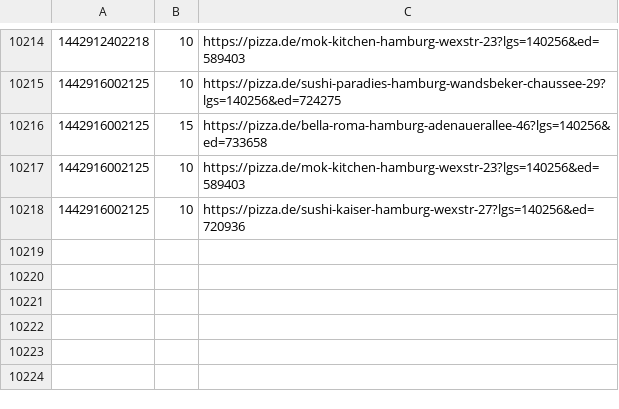
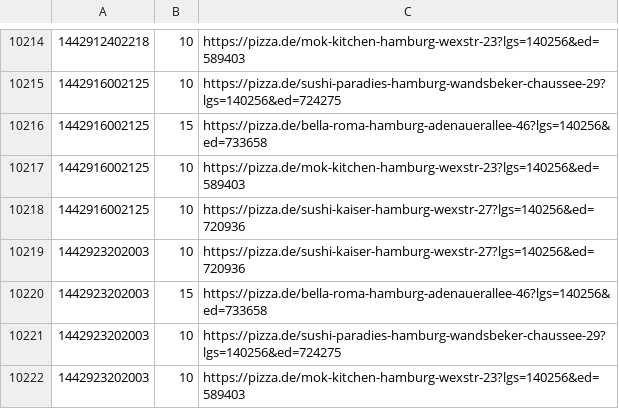
Before and after one commit to pizzadealer/data, a CSV file: 20355_st_pauli.csv, drawn as a sheet; only a part is shown, gaps mark what is left out; the diff names each change by its address in the sheet, - before the commit and + after, or states it on an @@ line.

Commit message:
New Data

```diff
--- a/20355_st_pauli.csv
+++ b/20355_st_pauli.csv
+row 10219: 1442923202003 | 10 | https://pizza.de/sushi-kaiser-hamburg-wexstr-27?lgs=140256&ed=720936
+row 10220: 1442923202003 | 15 | https://pizza.de/bella-roma-hamburg-adenauerallee-46?lgs=140256&ed=733658
+row 10221: 1442923202003 | 10 | https://pizza.de/sushi-paradies-hamburg-wandsbeker-chaussee-29?lgs=140256&ed=724275
+row 10222: 1442923202003 | 10 | https://pizza.de/mok-kitchen-hamburg-wexstr-23?lgs=140256&ed=589403
```
